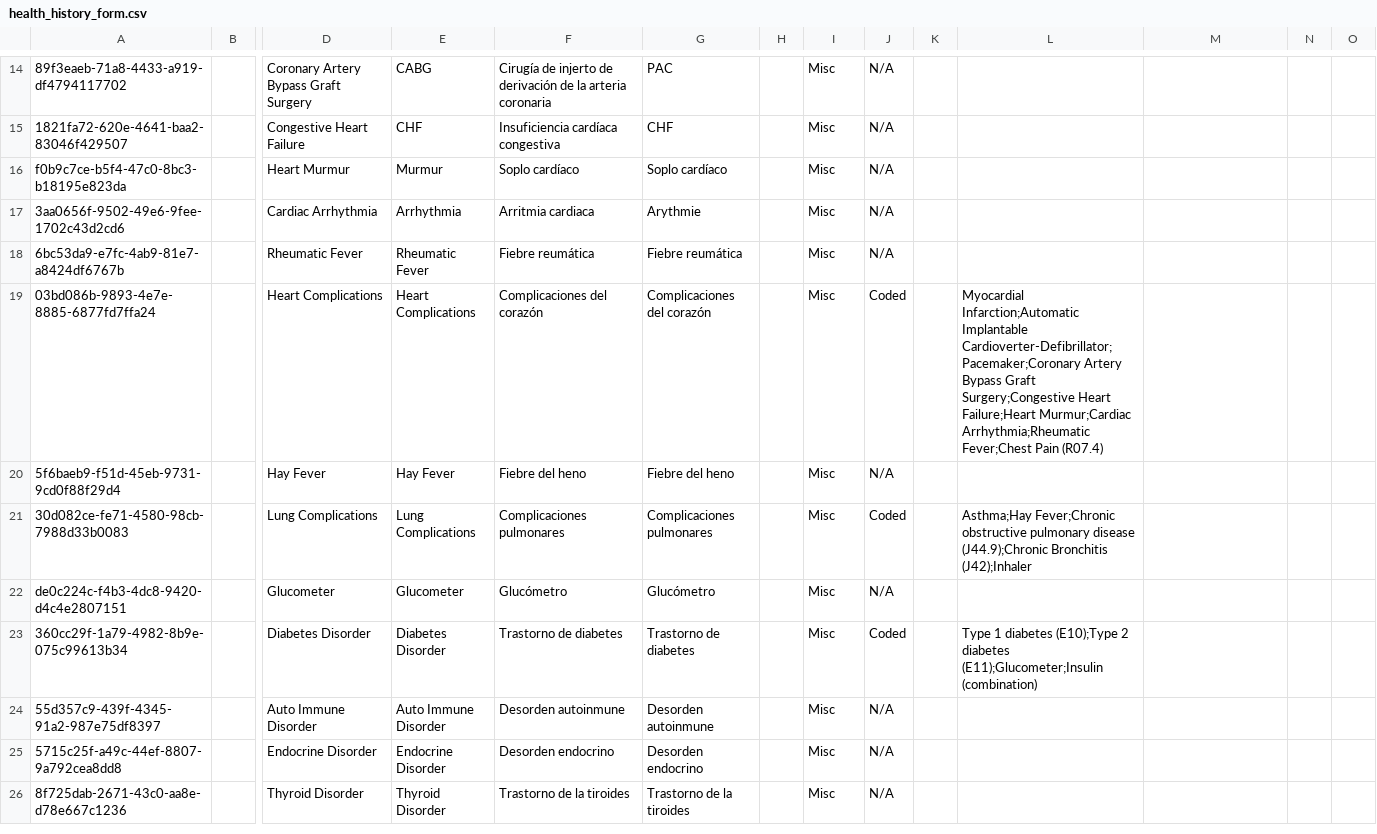
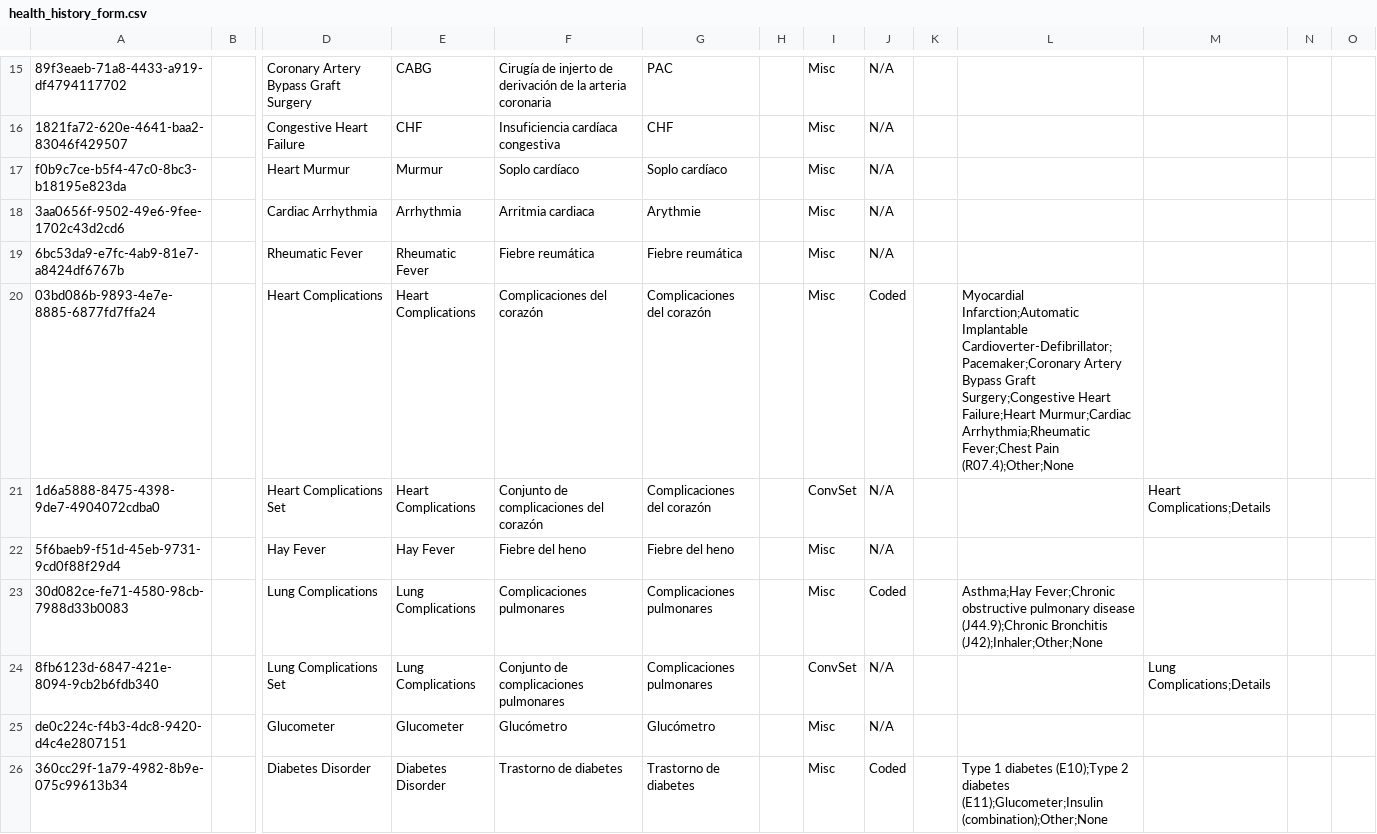
Before and after one commit to globalhealthcoalition/openmrs-config-ghc, a CSV file: configuration/concepts/health_history_form.csv, drawn as a sheet; only a part is shown, gaps mark what is left out; the shorter side is filled out with more unchanged rows; addresses are those after the commit; rows hold the shown columns only; the diff covers the shown part only; the diff names each change by its address in the sheet, - before the commit and + after, or states it on an @@ line.

```diff
--- a/configuration/concepts/health_history_form.csv
+++ b/configuration/concepts/health_history_form.csv
-L20: …Fever;Chest Pain (R07.4)
+L20: …Fever;Chest Pain (R07.4);Other;None
+row 21: 1d6a5888-8475-4398-9de7-4904072cdba0 |  | Heart Complications Set | Heart Complications | Conjunto de complicaciones del corazón | Complicaciones del corazón |  | ConvSet | N/A |  |  | Heart Complications;Details
-L23: …(J44.9);Chronic Bronchitis (J42);Inhaler
+L23: …(J44.9);Chronic Bronchitis (J42);Inhaler;Other;None
+row 24: 8fb6123d-6847-421e-8094-9cb2b6fdb340 |  | Lung Complications Set | Lung Complications | Conjunto de complicaciones pulmonares | Complicaciones pulmonares |  | ConvSet | N/A |  |  | Lung Complications;Details
-L26: …diabetes (E11);Glucometer;Insulin (combination)
+L26: …diabetes (E11);Glucometer;Insulin (combination);Other;None
```
Also changed, not shown: 16 added rows and 15 edited cells elsewhere in this file, 1 other file.
